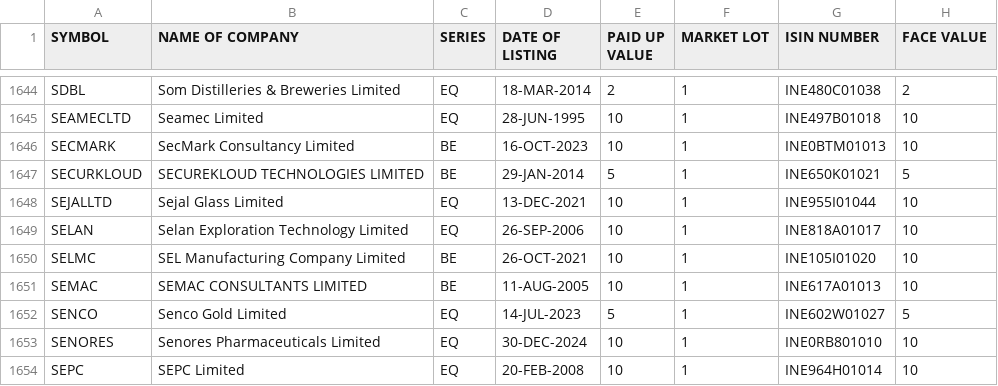
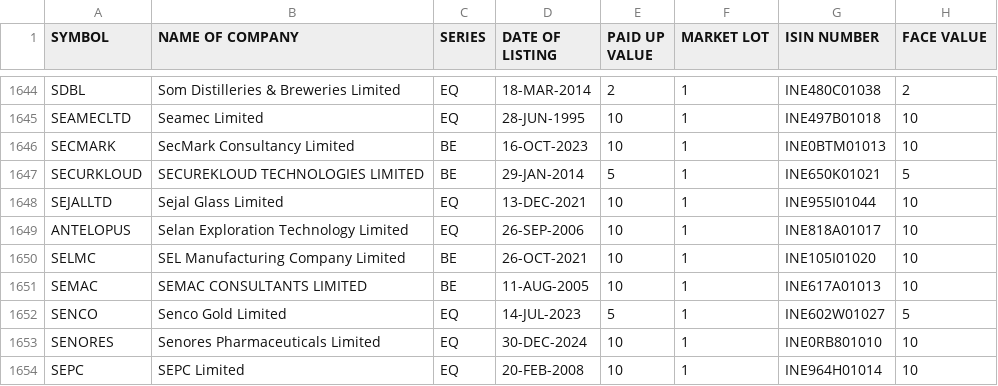
Before and after one commit to KPranaydeep/Finance, a CSV file: EQUITY_L.csv, drawn as a sheet; only a part is shown, gaps mark what is left out.

Commit message:
Rename Selan to ANTELOPUS in EQUITY_L.csv

```diff
--- a/EQUITY_L.csv
+++ b/EQUITY_L.csv
@@ -1648,3 +1648,3 @@ SECURKLOUD,SECUREKLOUD TECHNOLOGIES LIMITED,BE,29-JAN-2014,5,1,INE650K01021,5
 SEJALLTD,Sejal Glass Limited,EQ,13-DEC-2021,10,1,INE955I01044,10
-SELAN,Selan Exploration Technology Limited,EQ,26-SEP-2006,10,1,INE818A01017,10
+ANTELOPUS,Selan Exploration Technology Limited,EQ,26-SEP-2006,10,1,INE818A01017,10
 SELMC,SEL Manufacturing Company Limited,BE,26-OCT-2021,10,1,INE105I01020,10
```
